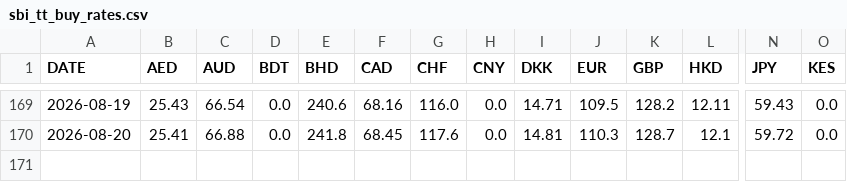
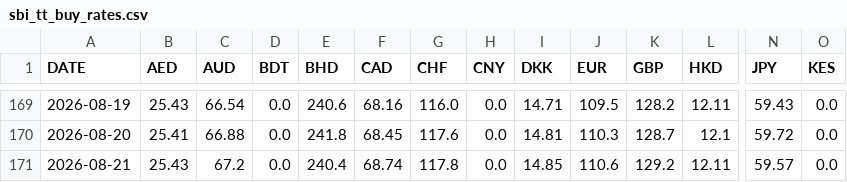
Before and after one commit to manjumeti/schedule-tax-app, a CSV file: scripts/data/2026/sbi_tt_buy_rates.csv, drawn as a sheet; only a part is shown, gaps mark what is left out; rows hold the shown columns only; the diff names each change by its address in the sheet, - before the commit and + after, or states it on an @@ line.

```diff
--- a/scripts/data/2026/sbi_tt_buy_rates.csv
+++ b/scripts/data/2026/sbi_tt_buy_rates.csv
+row 171: 2026-08-21 | 25.43 | 67.2 | 0.0 | 240.4 | 68.74 | 117.8 | 0.0 | 14.85 | 110.6 | 129.2 | 12.11 | 59.57 | 0.0
```
